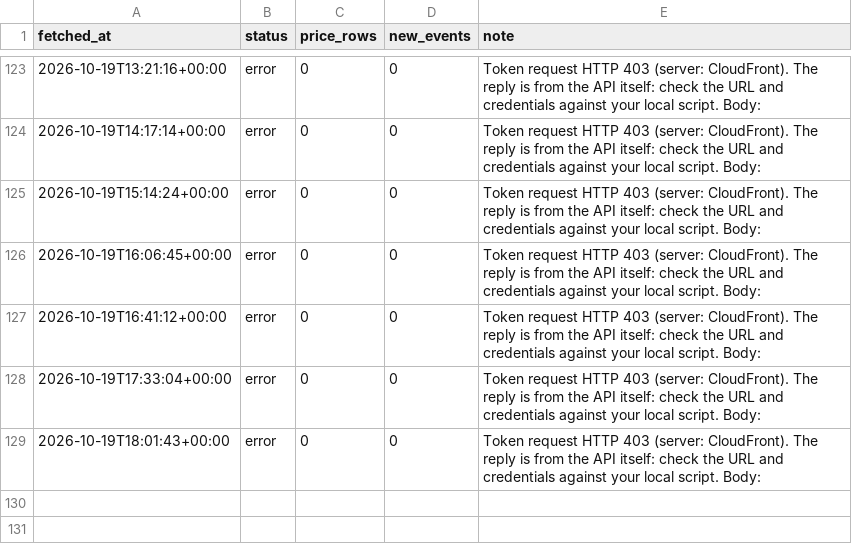
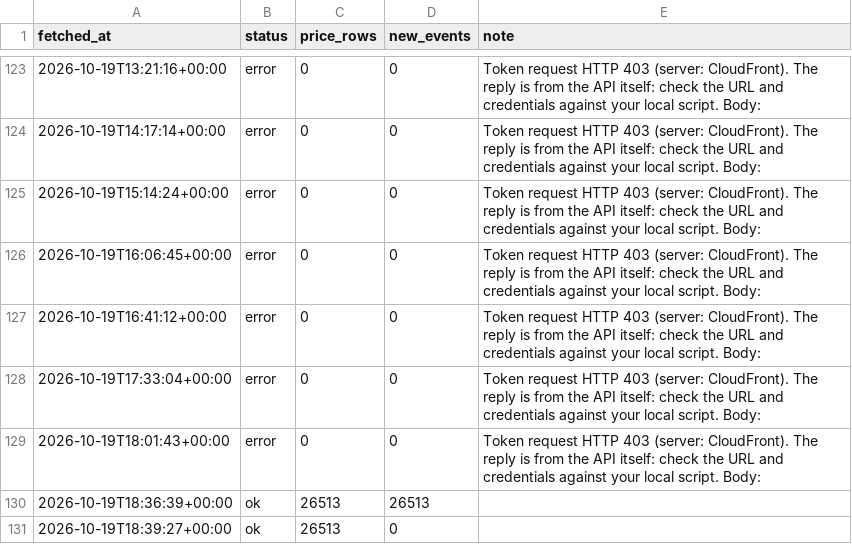
Before and after one commit to billylaight/billy-fuel-thing, a CSV file: data/runs.csv, drawn as a sheet; only a part is shown, gaps mark what is left out; the diff names each change by its address in the sheet, - before the commit and + after, or states it on an @@ line.

Commit message:
Fuel data 2026-10-19T18:39Z

```diff
--- a/data/runs.csv
+++ b/data/runs.csv
+row 130: 2026-10-19T18:36:39+00:00 | ok | 26513 | 26513
+row 131: 2026-10-19T18:39:27+00:00 | ok | 26513 | 0
```
Also changed, not shown: 4 other files.
